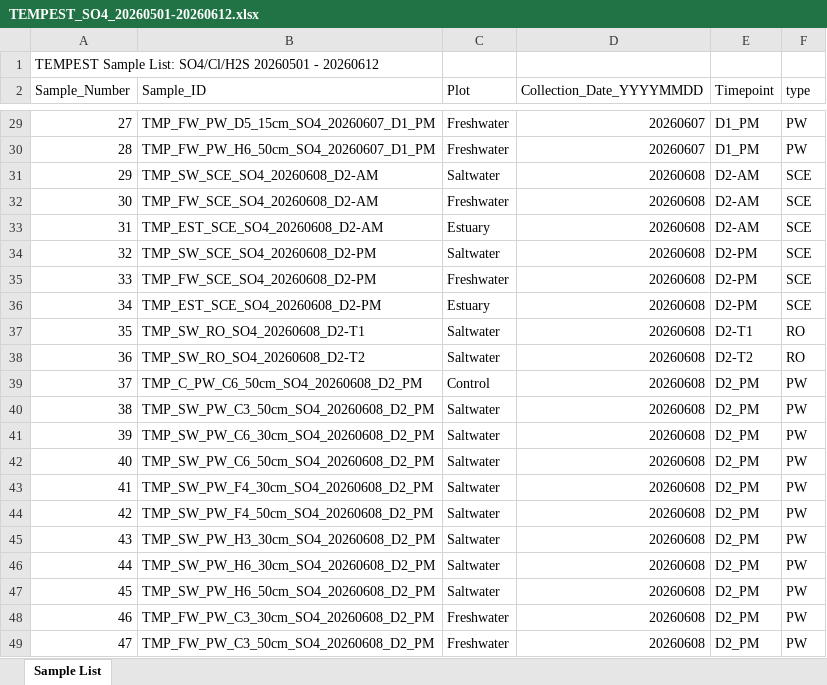
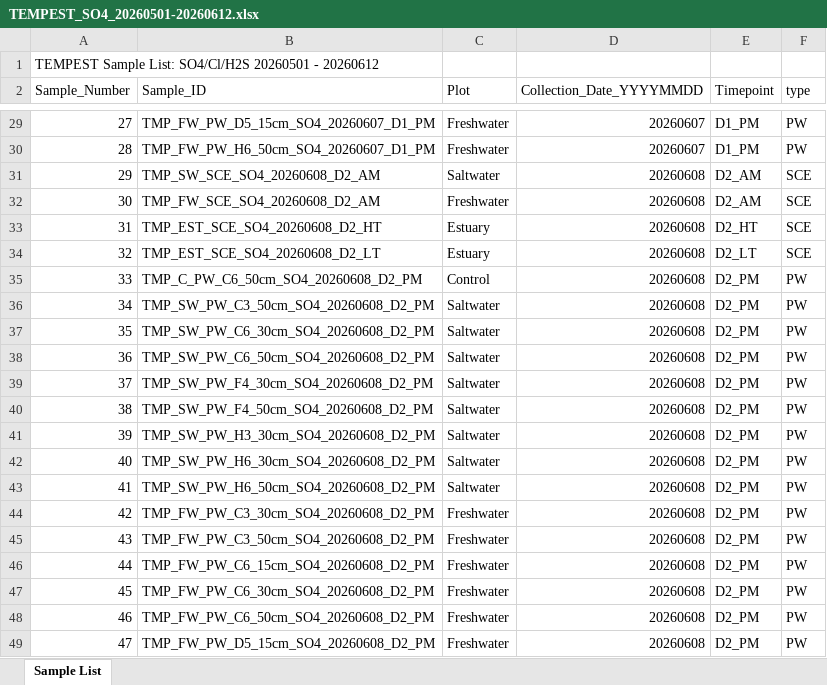
Before and after one commit to COMPASS-DOE/TEMPEST_Porewater, an Excel workbook: processing_scripts/Inventory_Processing/TEMPEST_SO4_20260501-20260612.xlsx, sheet Sample List, drawn as a sheet; only a part is shown, gaps mark what is left out; values as stored, in another font and other column widths than the file's, no borders; the diff covers the shown part only; the diff names each change by its address in the sheet, - before the commit and + after, or states it on an @@ line.

Commit message:
Processed TMP event sulfide data

```diff
--- a/processing_scripts/Inventory_Processing/TEMPEST_SO4_20260501-20260612.xlsx (sheet Sample List)
+++ b/processing_scripts/Inventory_Processing/TEMPEST_SO4_20260501-20260612.xlsx (sheet Sample List)
-B31 (Sample_ID): TMP_SW_SCE_SO4_20260608_D2-AM
+B31 (Sample_ID): TMP_SW_SCE_SO4_20260608_D2_AM
-E31:E32 (Timepoint): D2-AM
+E31:E32 (Timepoint): D2_AM
-B32 (Sample_ID): TMP_FW_SCE_SO4_20260608_D2-AM
+B32 (Sample_ID): TMP_FW_SCE_SO4_20260608_D2_AM
-B33 (Sample_ID): TMP_EST_SCE_SO4_20260608_D2-AM
+B33 (Sample_ID): TMP_EST_SCE_SO4_20260608_D2_HT
-E33 (Timepoint): D2-AM
+E33 (Timepoint): D2_HT
-B34 (Sample_ID): TMP_SW_SCE_SO4_20260608_D2-PM
+B34 (Sample_ID): TMP_EST_SCE_SO4_20260608_D2_LT
-C34 (Plot): Saltwater
+C34 (Plot): Estuary
-E34 (Timepoint): D2-PM
+E34 (Timepoint): D2_LT
-B35 (Sample_ID): TMP_FW_SCE_SO4_20260608_D2-PM
+B35 (Sample_ID): TMP_C_PW_C6_50cm_SO4_20260608_D2_PM
-C35 (Plot): Freshwater
+C35 (Plot): Control
-E35:E36 (Timepoint): D2-PM
+E35:E36 (Timepoint): D2_PM
-F35:F36 (type): SCE
+F35:F36 (type): PW
-B36 (Sample_ID): TMP_EST_SCE_SO4_20260608_D2-PM
+B36 (Sample_ID): TMP_SW_PW_C3_50cm_SO4_20260608_D2_PM
-C36 (Plot): Estuary
+C36 (Plot): Saltwater
-B37 (Sample_ID): TMP_SW_RO_SO4_20260608_D2-T1
+B37 (Sample_ID): TMP_SW_PW_C6_30cm_SO4_20260608_D2_PM
-E37 (Timepoint): D2-T1
+E37 (Timepoint): D2_PM
-F37:F38 (type): RO
+F37:F38 (type): PW
-B38 (Sample_ID): TMP_SW_RO_SO4_20260608_D2-T2
+B38 (Sample_ID): TMP_SW_PW_C6_50cm_SO4_20260608_D2_PM
-E38 (Timepoint): D2-T2
+E38 (Timepoint): D2_PM
-B39 (Sample_ID): TMP_C_PW_C6_50cm_SO4_20260608_D2_PM
+B39 (Sample_ID): TMP_SW_PW_F4_30cm_SO4_20260608_D2_PM
-C39 (Plot): Control
+C39 (Plot): Saltwater
-B40 (Sample_ID): TMP_SW_PW_C3_50cm_SO4_20260608_D2_PM
+B40 (Sample_ID): TMP_SW_PW_F4_50cm_SO4_20260608_D2_PM
-B41 (Sample_ID): TMP_SW_PW_C6_30cm_SO4_20260608_D2_PM
+B41 (Sample_ID): TMP_SW_PW_H3_30cm_SO4_20260608_D2_PM
-B42 (Sample_ID): TMP_SW_PW_C6_50cm_SO4_20260608_D2_PM
+B42 (Sample_ID): TMP_SW_PW_H6_30cm_SO4_20260608_D2_PM
-B43 (Sample_ID): TMP_SW_PW_F4_30cm_SO4_20260608_D2_PM
+B43 (Sample_ID): TMP_SW_PW_H6_50cm_SO4_20260608_D2_PM
-B44 (Sample_ID): TMP_SW_PW_F4_50cm_SO4_20260608_D2_PM
+B44 (Sample_ID): TMP_FW_PW_C3_30cm_SO4_20260608_D2_PM
-C44:C47 (Plot): Saltwater
+C44:C47 (Plot): Freshwater
-B45 (Sample_ID): TMP_SW_PW_H3_30cm_SO4_20260608_D2_PM
+B45 (Sample_ID): TMP_FW_PW_C3_50cm_SO4_20260608_D2_PM
-B46 (Sample_ID): TMP_SW_PW_H6_30cm_SO4_20260608_D2_PM
+B46 (Sample_ID): TMP_FW_PW_C6_15cm_SO4_20260608_D2_PM
-B47 (Sample_ID): TMP_SW_PW_H6_50cm_SO4_20260608_D2_PM
+B47 (Sample_ID): TMP_FW_PW_C6_30cm_SO4_20260608_D2_PM
-B48 (Sample_ID): TMP_FW_PW_C3_30cm_SO4_20260608_D2_PM
+B48 (Sample_ID): TMP_FW_PW_C6_50cm_SO4_20260608_D2_PM
-B49 (Sample_ID): TMP_FW_PW_C3_50cm_SO4_20260608_D2_PM
+B49 (Sample_ID): TMP_FW_PW_D5_15cm_SO4_20260608_D2_PM
```
Also changed, not shown: 368 edited cells elsewhere in this sheet, 9 other files.
